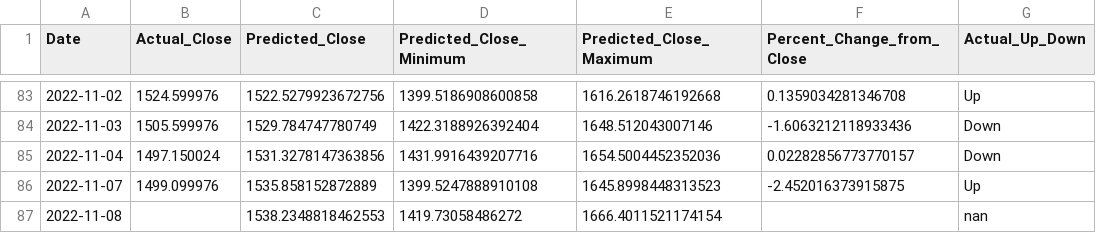
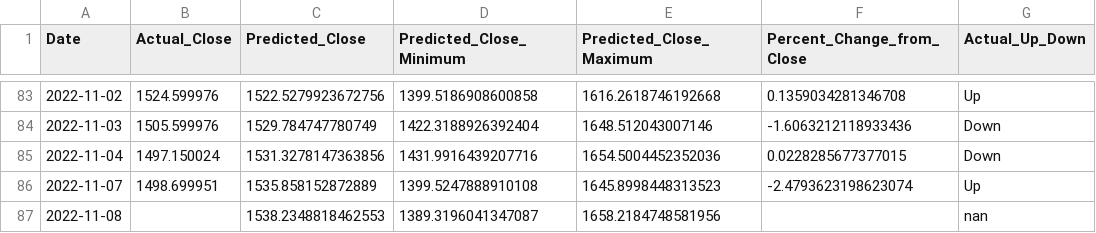
Before and after one commit to advait-t/Stock-Prediction, a CSV file: data/Final/error_df1HDFCBANK.NS.csv, drawn as a sheet; only a part is shown, gaps mark what is left out; the diff names each change by its address in the sheet, - before the commit and + after, or states it on an @@ line.

```diff
--- a/data/Final/error_df1HDFCBANK.NS.csv
+++ b/data/Final/error_df1HDFCBANK.NS.csv
-F85 (Percent_Change_from_Close): 0.02282856773770157
+F85 (Percent_Change_from_Close): 0.0228285677377015
-B86 (Actual_Close): 1499.099976
+B86 (Actual_Close): 1498.699951
-F86 (Percent_Change_from_Close): -2.452016373915875
+F86 (Percent_Change_from_Close): -2.4793623198623074
-D87 (Predicted_Close_Minimum): 1419.73058486272
+D87 (Predicted_Close_Minimum): 1389.3196041347087
-E87 (Predicted_Close_Maximum): 1666.4011521174154
+E87 (Predicted_Close_Maximum): 1658.2184748581956
```
Also changed, not shown: data/Final/error_df1ITC.NS.csv, data/Final/error_df1NYKAA.NS.csv, 3 other files.
